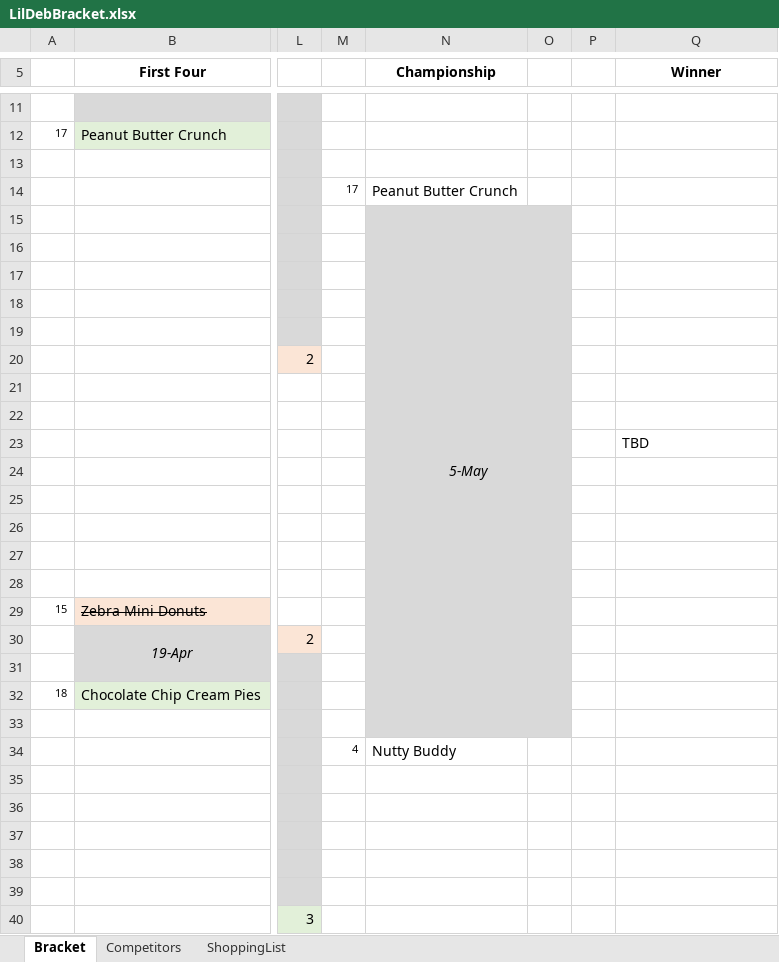
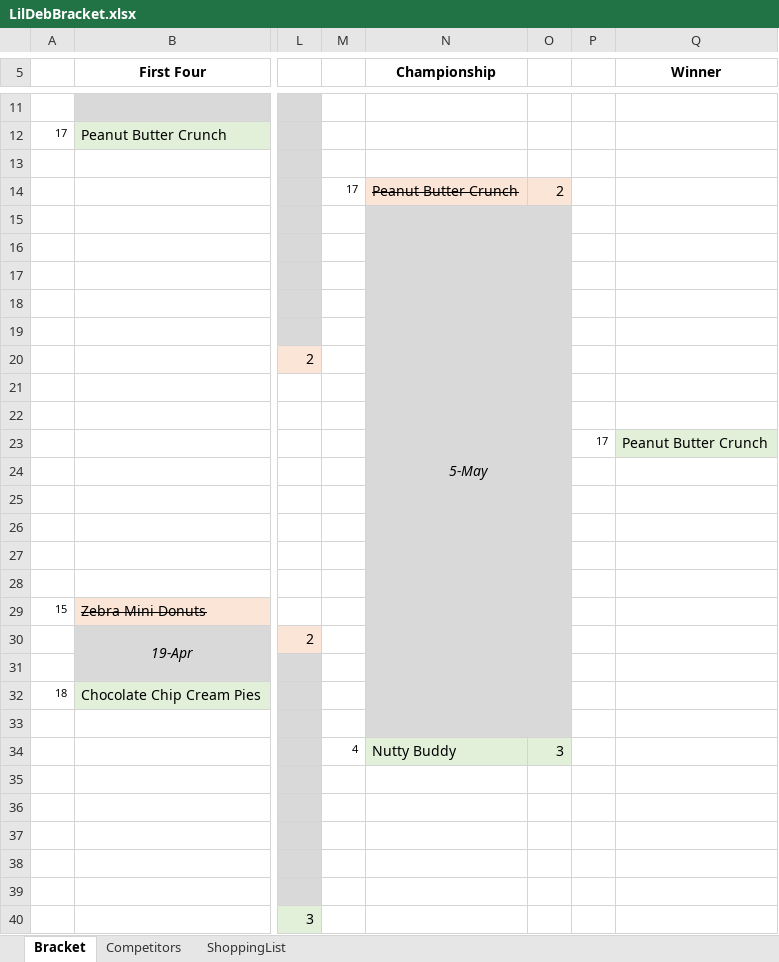
Before and after one commit to ajm1014/lildeb, an Excel workbook: LilDebBracket.xlsx, sheet Bracket, drawn as a sheet; only a part is shown, gaps mark what is left out; values as stored, in another font and other column widths than the file's, no borders; the diff names each change by its address in the sheet, - before the commit and + after, or states it on an @@ line.

```diff
--- a/LilDebBracket.xlsx (sheet Bracket)
+++ b/LilDebBracket.xlsx (sheet Bracket)
-N14:O14 fill: none
+N14:O14 fill: #FBE5D6
-N14 strikethrough: off
+N14 strikethrough: on
-O14: (empty)
+O14: 2
-P23: (empty)
+P23: 17
-Q23 (Winner): TBD
+Q23 (Winner): Peanut Butter Crunch
-Q23 fill: none
+Q23 fill: #E2F0D9
-N34:O34 fill: none
+N34:O34 fill: #E2F0D9
-O34: (empty)
+O34: 3
```
Also changed, not shown: 4 other files.
